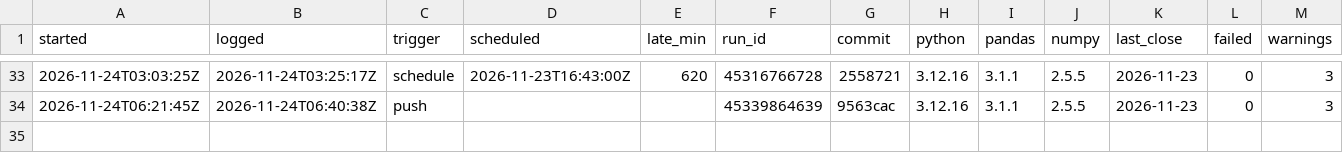
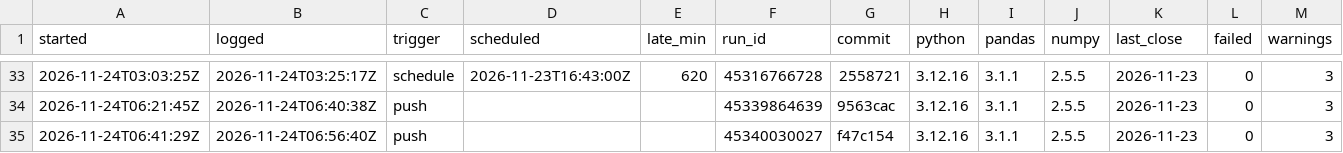
Before and after one commit to viruop/paper-arena, a CSV file: logs/runs.csv, drawn as a sheet; only a part is shown, gaps mark what is left out.

```diff
--- a/logs/runs.csv
+++ b/logs/runs.csv
@@ -34 +34,2 @@ started,logged,trigger,scheduled,late_min,run_id,commit,python,pandas,numpy,last
 2026-11-24T06:21:45Z,2026-11-24T06:40:38Z,push,,,45339864639,9563cac,3.12.16,3.1.1,2.5.5,2026-11-23,0,3
+2026-11-24T06:41:29Z,2026-11-24T06:56:40Z,push,,,45340030027,f47c154,3.12.16,3.1.1,2.5.5,2026-11-23,0,3
```
Also changed, not shown: data/market/intraday/CL_F_5m.csv, data/market/intraday/NSEI_5m.csv, 2 other files.
